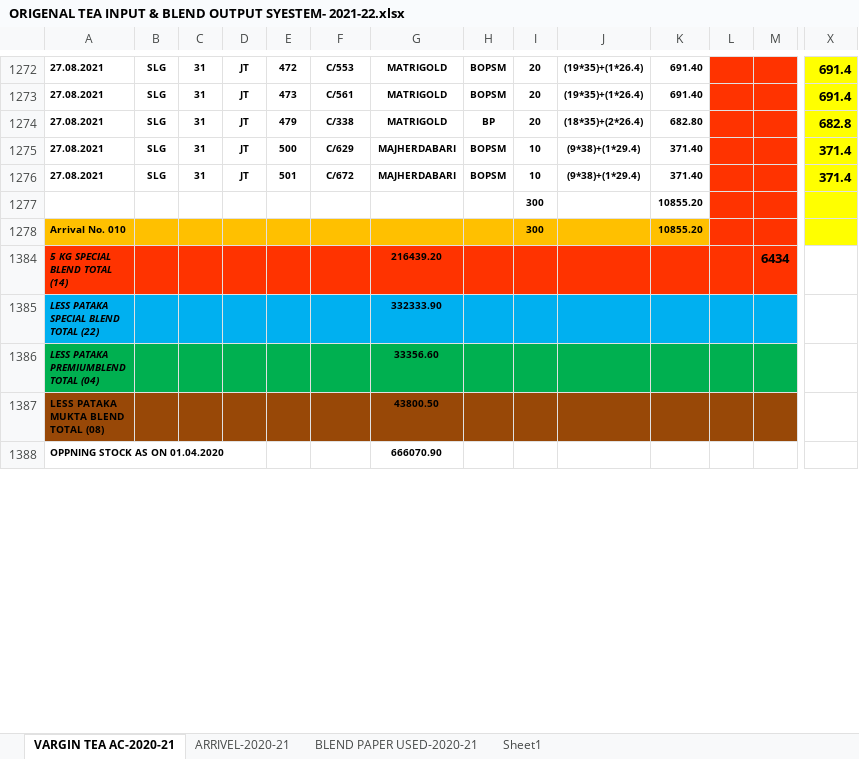
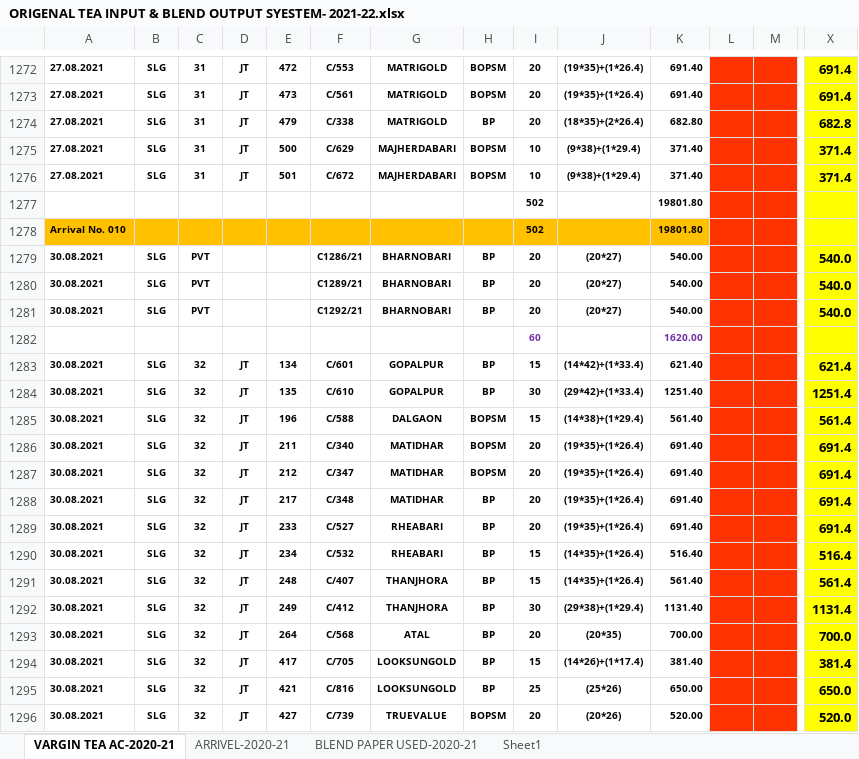
Before and after one commit to TusharPanja15/excel, an Excel workbook: ORIGENAL TEA INPUT & BLEND OUTPUT SYESTEM- 2021-22.xlsx, sheet VARGIN TEA AC-2020-21, drawn as a sheet; only a part is shown, gaps mark what is left out; the shorter side is filled out with more unchanged rows; values as stored, in another font and other column widths than the file's, no borders; removed rows and columns are numbered as before the commit, all else as after; rows hold the shown columns only; the diff covers the shown part only; the diff names each change by its address in the sheet, - before the commit and + after, or states it on an @@ line.

Commit message:
sep-edit

```diff
--- a/ORIGENAL TEA INPUT & BLEND OUTPUT SYESTEM- 2021-22.xlsx (sheet VARGIN TEA AC-2020-21)
+++ b/ORIGENAL TEA INPUT & BLEND OUTPUT SYESTEM- 2021-22.xlsx (sheet VARGIN TEA AC-2020-21)
-row 1277:  |  |  |  |  |  |  |  | 300 |  | 10855.20
+row 1277:  |  |  |  |  |  |  |  | 502 |  | 19801.80
-I1278: 300
+I1278: 502
-K1278: 10855.20
+K1278: 19801.80
+row 1279: 30.08.2021 | SLG | PVT |  |  | C1286/21 | BHARNOBARI | BP | 20 | (20*27) | 540.00 |  |  | 540.0
+row 1280: 30.08.2021 | SLG | PVT |  |  | C1289/21 | BHARNOBARI | BP | 20 | (20*27) | 540.00 |  |  | 540.0
+row 1281: 30.08.2021 | SLG | PVT |  |  | C1292/21 | BHARNOBARI | BP | 20 | (20*27) | 540.00 |  |  | 540.0
+row 1282:  |  |  |  |  |  |  |  | 60 |  | 1620.00
+row 1283: 30.08.2021 | SLG | 32 | JT | 134 | C/601 | GOPALPUR | BP | 15 | (14*42)+(1*33.4) | 621.40 |  |  | 621.4
+row 1284: 30.08.2021 | SLG | 32 | JT | 135 | C/610 | GOPALPUR | BP | 30 | (29*42)+(1*33.4) | 1251.40 |  |  | 1251.4
+row 1285: 30.08.2021 | SLG | 32 | JT | 196 | C/588 | DALGAON | BOPSM | 15 | (14*38)+(1*29.4) | 561.40 |  |  | 561.4
+row 1286: 30.08.2021 | SLG | 32 | JT | 211 | C/340 | MATIDHAR | BOPSM | 20 | (19*35)+(1*26.4) | 691.40 |  |  | 691.4
+row 1287: 30.08.2021 | SLG | 32 | JT | 212 | C/347 | MATIDHAR | BOPSM | 20 | (19*35)+(1*26.4) | 691.40 |  |  | 691.4
+row 1288: 30.08.2021 | SLG | 32 | JT | 217 | C/348 | MATIDHAR | BP | 20 | (19*35)+(1*26.4) | 691.40 |  |  | 691.4
+row 1289: 30.08.2021 | SLG | 32 | JT | 233 | C/527 | RHEABARI | BP | 20 | (19*35)+(1*26.4) | 691.40 |  |  | 691.4
+row 1290: 30.08.2021 | SLG | 32 | JT | 234 | C/532 | RHEABARI | BP | 15 | (14*35)+(1*26.4) | 516.40 |  |  | 516.4
+row 1291: 30.08.2021 | SLG | 32 | JT | 248 | C/407 | THANJHORA | BP | 15 | (14*35)+(1*26.4) | 561.40 |  |  | 561.4
+row 1292: 30.08.2021 | SLG | 32 | JT | 249 | C/412 | THANJHORA | BP | 30 | (29*38)+(1*29.4) | 1131.40 |  |  | 1131.4
+row 1293: 30.08.2021 | SLG | 32 | JT | 264 | C/568 | ATAL | BP | 20 | (20*35) | 700.00 |  |  | 700.0
+row 1294: 30.08.2021 | SLG | 32 | JT | 417 | C/705 | LOOKSUNGOLD | BP | 15 | (14*26)+(1*17.4) | 381.40 |  |  | 381.4
+row 1295: 30.08.2021 | SLG | 32 | JT | 421 | C/816 | LOOKSUNGOLD | BP | 25 | (25*26) | 650.00 |  |  | 650.0
+row 1296: 30.08.2021 | SLG | 32 | JT | 427 | C/739 | TRUEVALUE | BOPSM | 20 | (20*26) | 520.00 |  |  | 520.0
```
Also changed, not shown: 12 added rows and 3 edited cells elsewhere in this sheet, sheet ARRIVEL-2020-21, sheet BLEND PAPER USED-2020-21, formulas that keep their value, hidden cells.
